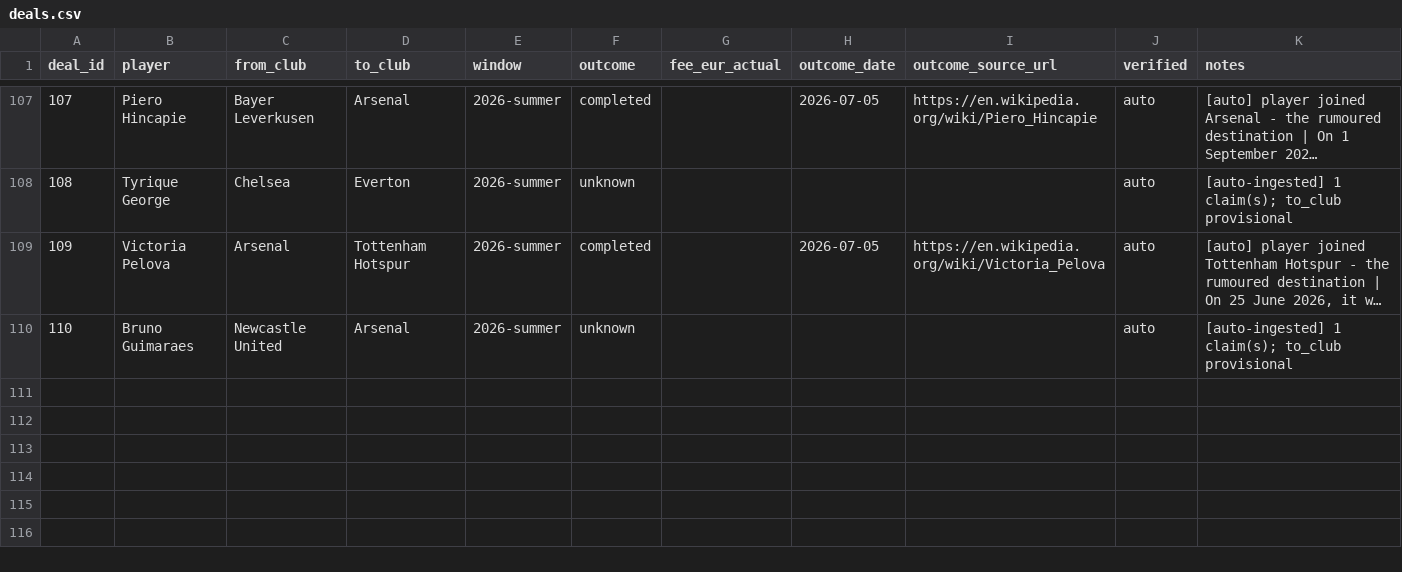
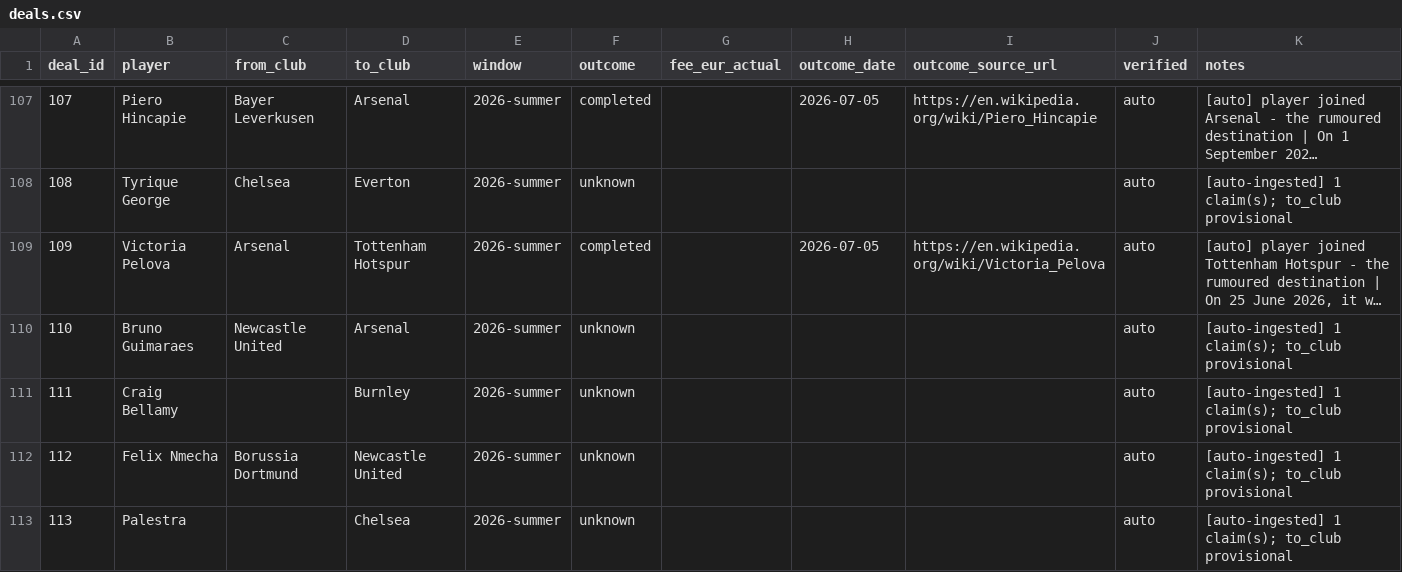
Before and after one commit to har27il/transfer-truth, a CSV file: ground-truth/deals.csv, drawn as a sheet; only a part is shown, gaps mark what is left out; long unchanged cells end in …; the diff names each change by its address in the sheet, - before the commit and + after, or states it on an @@ line.

```diff
--- a/ground-truth/deals.csv
+++ b/ground-truth/deals.csv
+row 111: 111 | Craig Bellamy |  | Burnley | 2026-summer | unknown |  |  |  | auto | [auto-ingested] 1 claim(s); to_club provisional
+row 112: 112 | Felix Nmecha | Borussia Dortmund | Newcastle United | 2026-summer | unknown |  |  |  | auto | [auto-ingested] 1 claim(s); to_club provisional
+row 113: 113 | Palestra |  | Chelsea | 2026-summer | unknown |  |  |  | auto | [auto-ingested] 1 claim(s); to_club provisional
```
Also changed, not shown: ground-truth/journalist_claims.csv, 2 other files.
